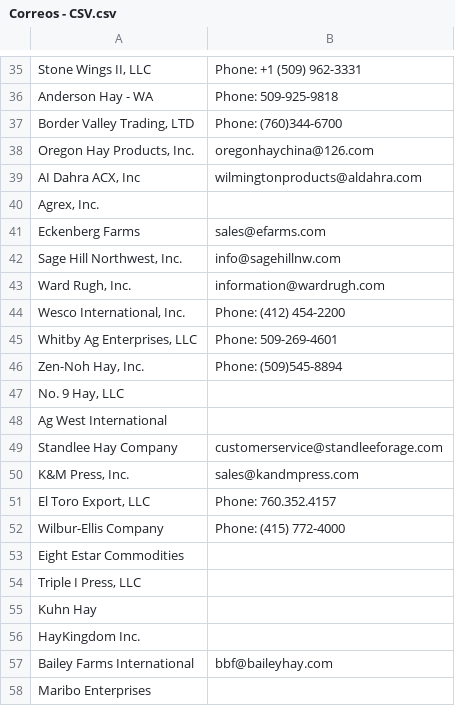
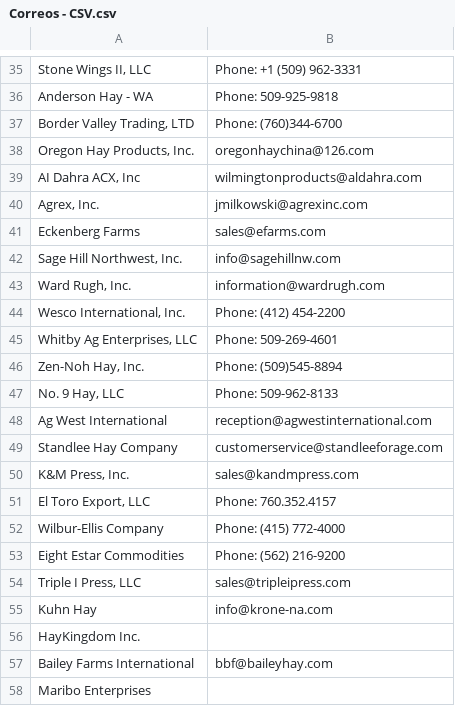
Before and after one commit to jrauljperez02/curse_raul_python, a CSV file: WORK/Correos - CSV.csv, drawn as a sheet; only a part is shown, gaps mark what is left out; the diff names each change by its address in the sheet, - before the commit and + after, or states it on an @@ line.

```diff
--- a/WORK/Correos - CSV.csv
+++ b/WORK/Correos - CSV.csv
-B40: (empty)
+B40: jmilkowski@agrexinc.com
-B47: (empty)
+B47: Phone: 509-962-8133
-B48: (empty)
+B48: reception@agwestinternational.com
-B53: (empty)
+B53: Phone: (562) 216-9200
-B54: (empty)
+B54: sales@tripleipress.com
-B55: (empty)
+B55: info@krone-na.com
```
Also changed, not shown: 1 other file.
